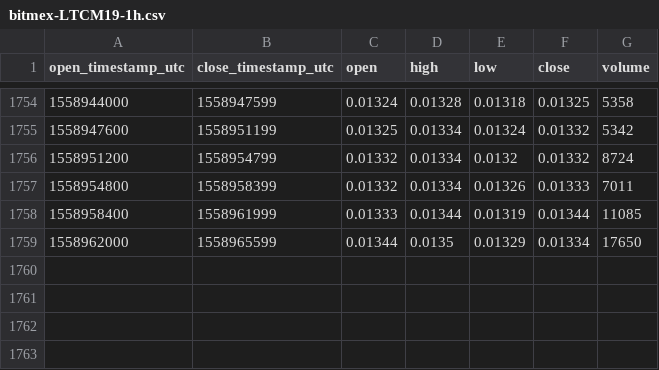
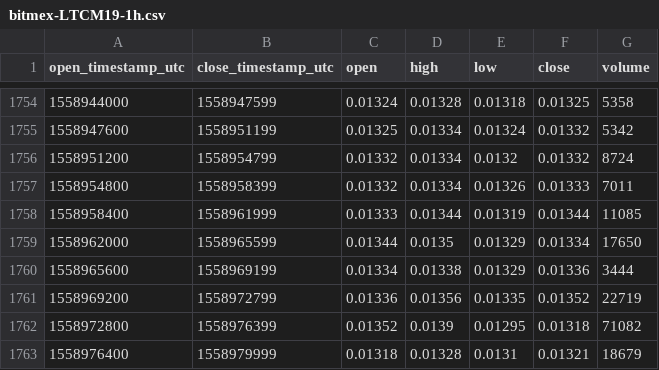
Before and after one commit to cryptobigbro/bitmex-LTCM19, a CSV file: bitmex-LTCM19-1h.csv, drawn as a sheet; only a part is shown, gaps mark what is left out; the diff names each change by its address in the sheet, - before the commit and + after, or states it on an @@ line.

Commit message:
Update OHLCV data.

```diff
--- a/bitmex-LTCM19-1h.csv
+++ b/bitmex-LTCM19-1h.csv
+row 1760: 1558965600 | 1558969199 | 0.01334 | 0.01338 | 0.01329 | 0.01336 | 3444
+row 1761: 1558969200 | 1558972799 | 0.01336 | 0.01356 | 0.01335 | 0.01352 | 22719
+row 1762: 1558972800 | 1558976399 | 0.01352 | 0.0139 | 0.01295 | 0.01318 | 71082
+row 1763: 1558976400 | 1558979999 | 0.01318 | 0.01328 | 0.0131 | 0.01321 | 18679
```
